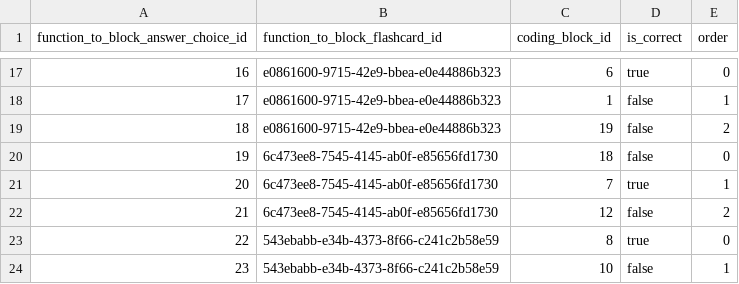
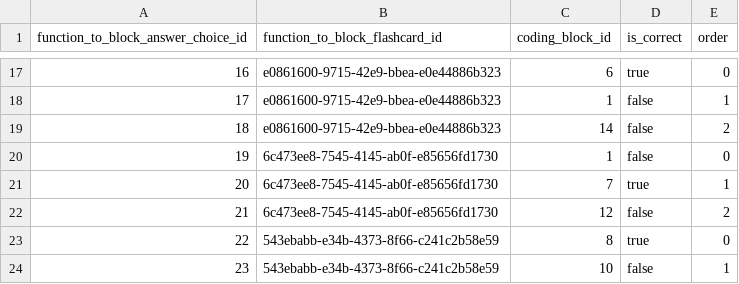
Before and after one commit to actamayev/lever-labs-server, a CSV file: src/db-seed-data/function_to_block_answer_choice.csv, drawn as a sheet; only a part is shown, gaps mark what is left out.

Commit message:
Update function_to_block_answer_choice.csv

```diff
--- a/src/db-seed-data/function_to_block_answer_choice.csv
+++ b/src/db-seed-data/function_to_block_answer_choice.csv
@@ -18,4 +18,4 @@ function_to_block_answer_choice_id ,function_to_block_flashcard_id       ,coding
                                 17 ,e0861600-9715-42e9-bbea-e0e44886b323 ,              1 ,false      ,    1
-                                18 ,e0861600-9715-42e9-bbea-e0e44886b323 ,             19 ,false      ,    2
-                                19 ,6c473ee8-7545-4145-ab0f-e85656fd1730 ,             18 ,false      ,    0
+                                18 ,e0861600-9715-42e9-bbea-e0e44886b323 ,             14 ,false      ,    2
+                                19 ,6c473ee8-7545-4145-ab0f-e85656fd1730 ,             1 ,false      ,    0
                                 20 ,6c473ee8-7545-4145-ab0f-e85656fd1730 ,              7 ,true       ,    1
```
